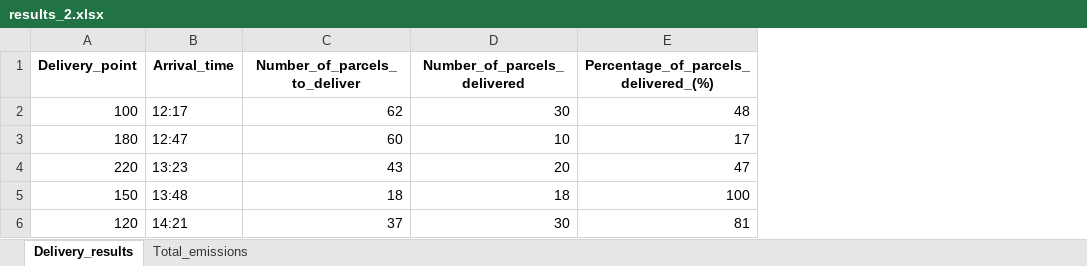
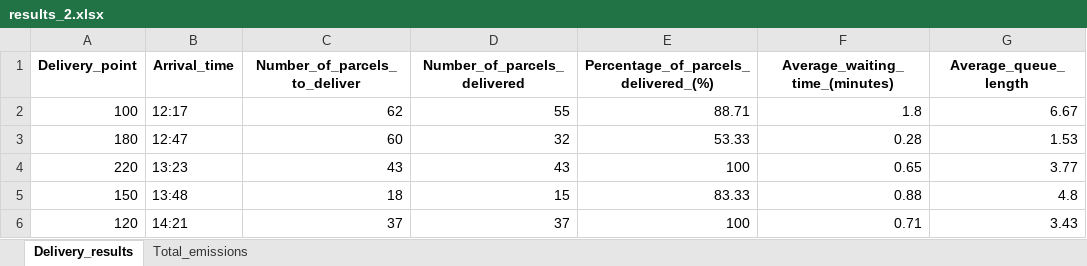
Before and after one commit to adefajem/URBANE-SKEMA-v2, an Excel workbook: Helsinki VRP-ADV version 2/output/results_2.xlsx, sheet Delivery_results, drawn as a sheet; values as stored, in another font and other column widths than the file's, no borders; the diff names each change by its address in the sheet, - before the commit and + after, or states it on an @@ line.

```diff
--- a/Helsinki VRP-ADV version 2/output/results_2.xlsx (sheet Delivery_results)
+++ b/Helsinki VRP-ADV version 2/output/results_2.xlsx (sheet Delivery_results)
+column F (Average_waiting_time_(minutes)), rows 2-6: 1.8 | 0.28 | 0.65 | 0.88 | 0.71
+column G (Average_queue_length), rows 2-6: 6.67 | 1.53 | 3.77 | 4.8 | 3.43
-D2 (Number_of_parcels_delivered): 30
+D2 (Number_of_parcels_delivered): 55
-E2: 48
+E2: 88.71
-D3 (Number_of_parcels_delivered): 10
+D3 (Number_of_parcels_delivered): 32
-E3: 17
+E3: 53.33
-D4 (Number_of_parcels_delivered): 20
+D4 (Number_of_parcels_delivered): 43
-E4: 47
+E4: 100
-D5 (Number_of_parcels_delivered): 18
+D5 (Number_of_parcels_delivered): 15
-E5: 100
+E5: 83.33
-D6 (Number_of_parcels_delivered): 30
+D6 (Number_of_parcels_delivered): 37
-E6: 81
+E6: 100
```
Also changed, not shown: Helsinki VRP-ADV version 2/input/test_input_1.xlsx, Helsinki VRP-ADV version 2/input/test_input_2.xlsx, 5 other files.
